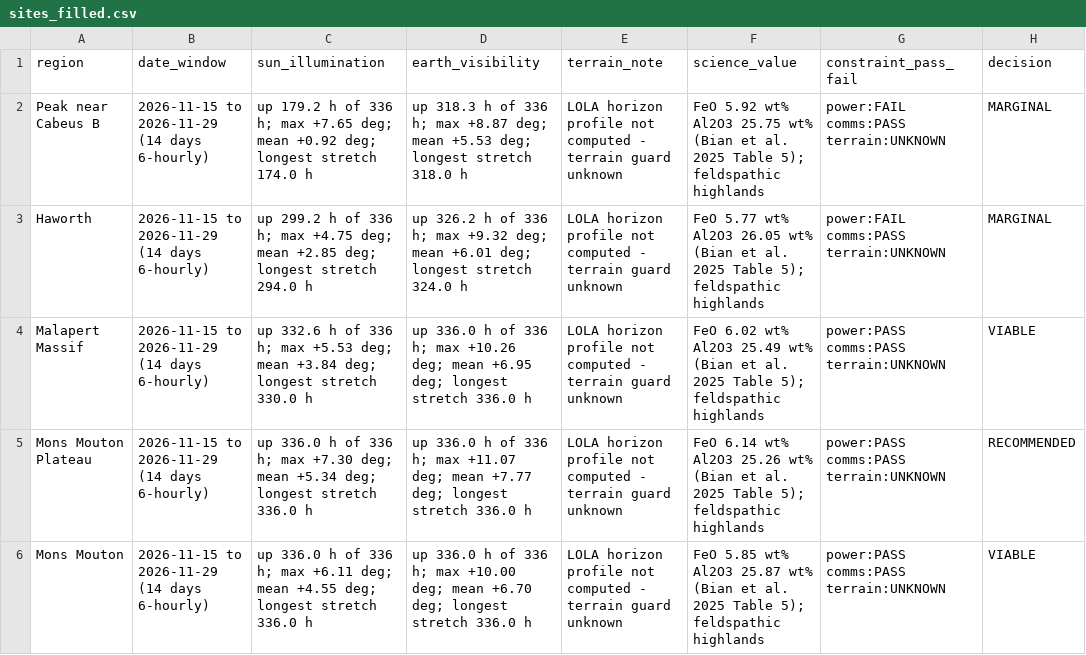
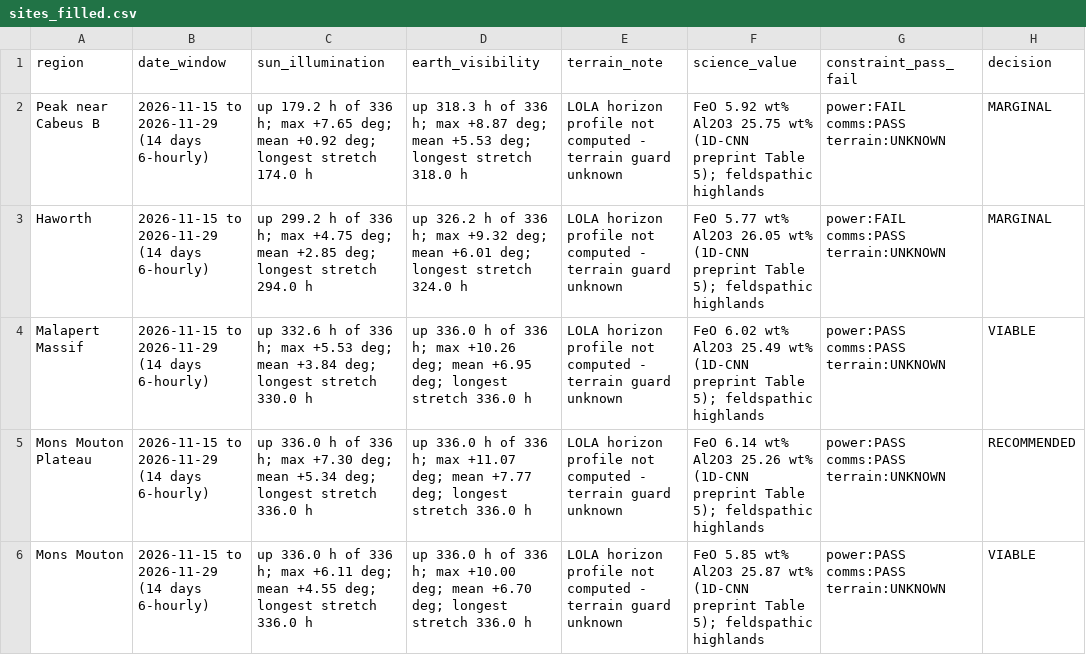
Before and after one commit to AHMADALIPARR/lunar-navigator, a CSV file: out/sites_filled.csv, drawn as a sheet; only a part is shown; the diff covers the shown part only; the diff names each change by its address in the sheet, - before the commit and + after, or states it on an @@ line.

Commit message:
Fix citation attribution: Tables 4-5 are the 1D-CNN preprint, not Bian et al. 2025
DOI 10.20944/preprints202511.1488.v1 is 'Oxide Abundance Inversion
in the Lunar Polar Regions Using a 1D-CNN Algorithm' (Preprints.org,
preprint, not peer-reviewed). Bian et al. (2025) is a separate paper
whose oxide maps the preprint used as training samples. Tables 4
(coordinates) and 5 (oxides) are in the preprint and their values
are unchanged — only the authorship attribution was wrong, in
data/sites.tsv, data/science.tsv, src/nav.c, README.md,
SUBMISSION.md, AI_DISCLOSURE.md and STATUS.md. Regenerated
out/index.html and out/sites_filled.csv with make (zero warnings,
numbers unchanged); WATERMARK.md re-chained over 55 files.

```diff
--- a/out/sites_filled.csv
+++ b/out/sites_filled.csv
-F2 (science_value): …25.75 wt% (Bian et al. 2025 Table 5);…
+F2 (science_value): …25.75 wt% (1D-CNN preprint Table 5);…
-F3 (science_value): …26.05 wt% (Bian et al. 2025 Table 5);…
+F3 (science_value): …26.05 wt% (1D-CNN preprint Table 5);…
-F4 (science_value): …25.49 wt% (Bian et al. 2025 Table 5);…
+F4 (science_value): …25.49 wt% (1D-CNN preprint Table 5);…
-F5 (science_value): …25.26 wt% (Bian et al. 2025 Table 5);…
+F5 (science_value): …25.26 wt% (1D-CNN preprint Table 5);…
-F6 (science_value): …25.87 wt% (Bian et al. 2025 Table 5);…
+F6 (science_value): …25.87 wt% (1D-CNN preprint Table 5);…
```
Also changed, not shown: 4 edited cells elsewhere in this file, data/science.tsv, data/sites.tsv, 7 other files.
